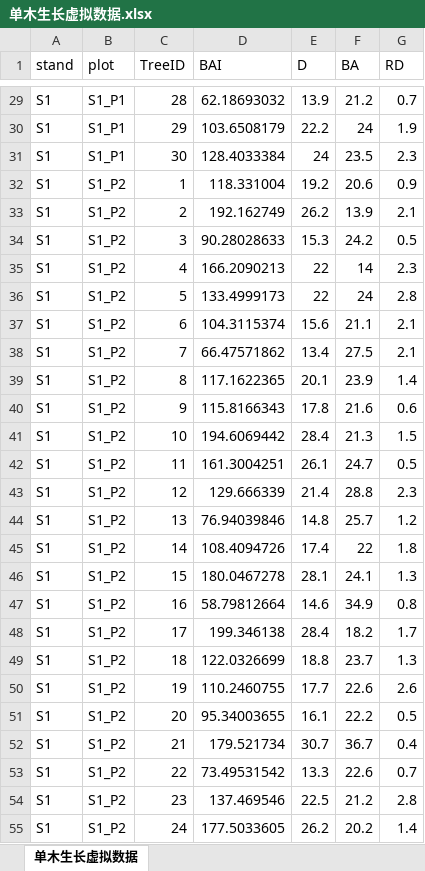
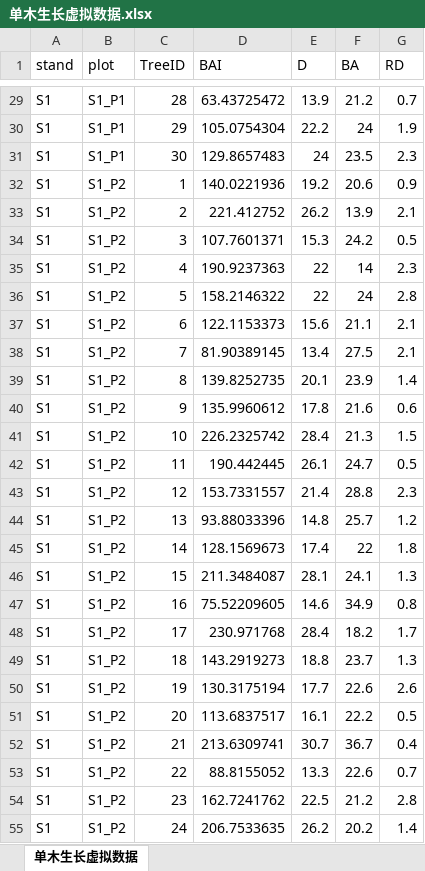
Before and after one commit to JingningShi/ForestStatTool, an Excel workbook: 单木生长虚拟数据.xlsx, sheet 单木生长虚拟数据, drawn as a sheet; only a part is shown, gaps mark what is left out; values as stored, in another font and other column widths than the file's, no borders; the diff covers the shown part only; the diff names each change by its address in the sheet, - before the commit and + after, or states it on an @@ line.

```diff
--- a/单木生长虚拟数据.xlsx (sheet 单木生长虚拟数据)
+++ b/单木生长虚拟数据.xlsx (sheet 单木生长虚拟数据)
-D29 (BAI): 62.18693032
+D29 (BAI): 63.43725472
-D30 (BAI): 103.6508179
+D30 (BAI): 105.0754304
-D31 (BAI): 128.4033384
+D31 (BAI): 129.8657483
-D32 (BAI): 118.331004
+D32 (BAI): 140.0221936
-D33 (BAI): 192.162749
+D33 (BAI): 221.412752
-D34 (BAI): 90.28028633
+D34 (BAI): 107.7601371
-D35 (BAI): 166.2090213
+D35 (BAI): 190.9237363
-D36 (BAI): 133.4999173
+D36 (BAI): 158.2146322
-D37 (BAI): 104.3115374
+D37 (BAI): 122.1153373
-D38 (BAI): 66.47571862
+D38 (BAI): 81.90389145
-D39 (BAI): 117.1622365
+D39 (BAI): 139.8252735
-D40 (BAI): 115.8166343
+D40 (BAI): 135.9960612
-D41 (BAI): 194.6069442
+D41 (BAI): 226.2325742
-D42 (BAI): 161.3004251
+D42 (BAI): 190.442445
-D43 (BAI): 129.666339
+D43 (BAI): 153.7331557
-D44 (BAI): 76.94039846
+D44 (BAI): 93.88033396
-D45 (BAI): 108.4094726
+D45 (BAI): 128.1569673
-D46 (BAI): 180.0467278
+D46 (BAI): 211.3484087
-D47 (BAI): 58.79812664
+D47 (BAI): 75.52209605
-D48 (BAI): 199.346138
+D48 (BAI): 230.971768
-D49 (BAI): 122.0326699
+D49 (BAI): 143.2919273
-D50 (BAI): 110.2460755
+D50 (BAI): 130.3175194
-D51 (BAI): 95.34003655
+D51 (BAI): 113.6837517
-D52 (BAI): 179.521734
+D52 (BAI): 213.6309741
-D53 (BAI): 73.49531542
+D53 (BAI): 88.8155052
-D54 (BAI): 137.469546
+D54 (BAI): 162.7241762
-D55 (BAI): 177.5033605
+D55 (BAI): 206.7533635
```
Also changed, not shown: 690 edited cells elsewhere in this sheet.
